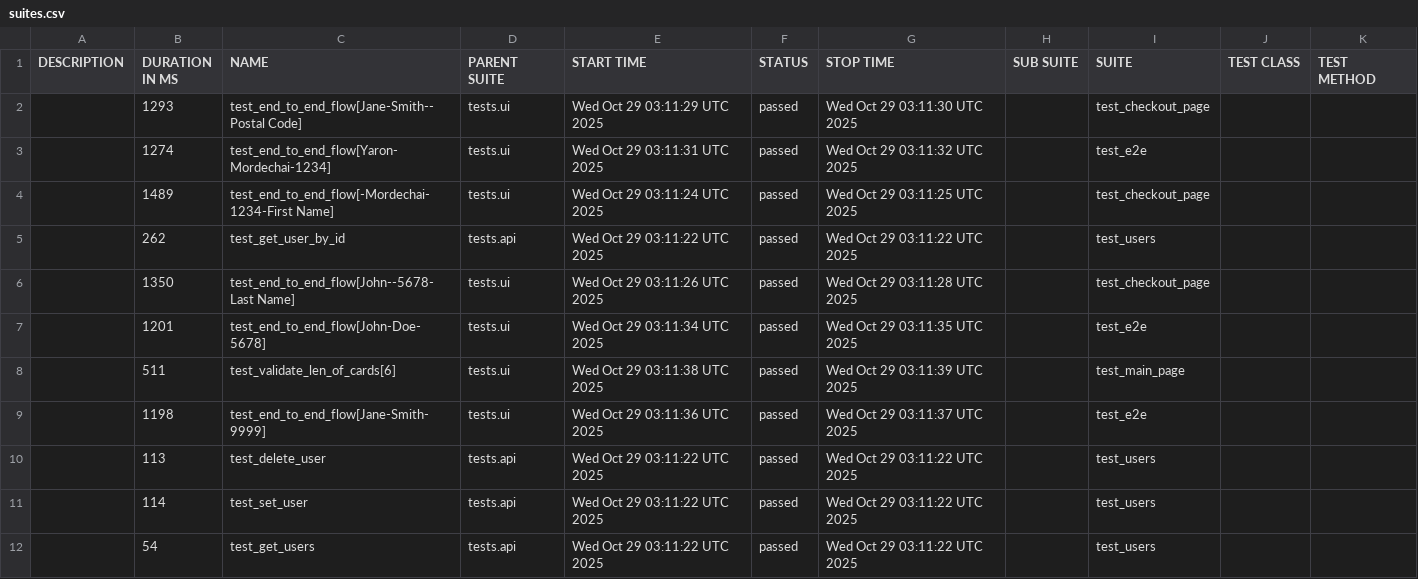
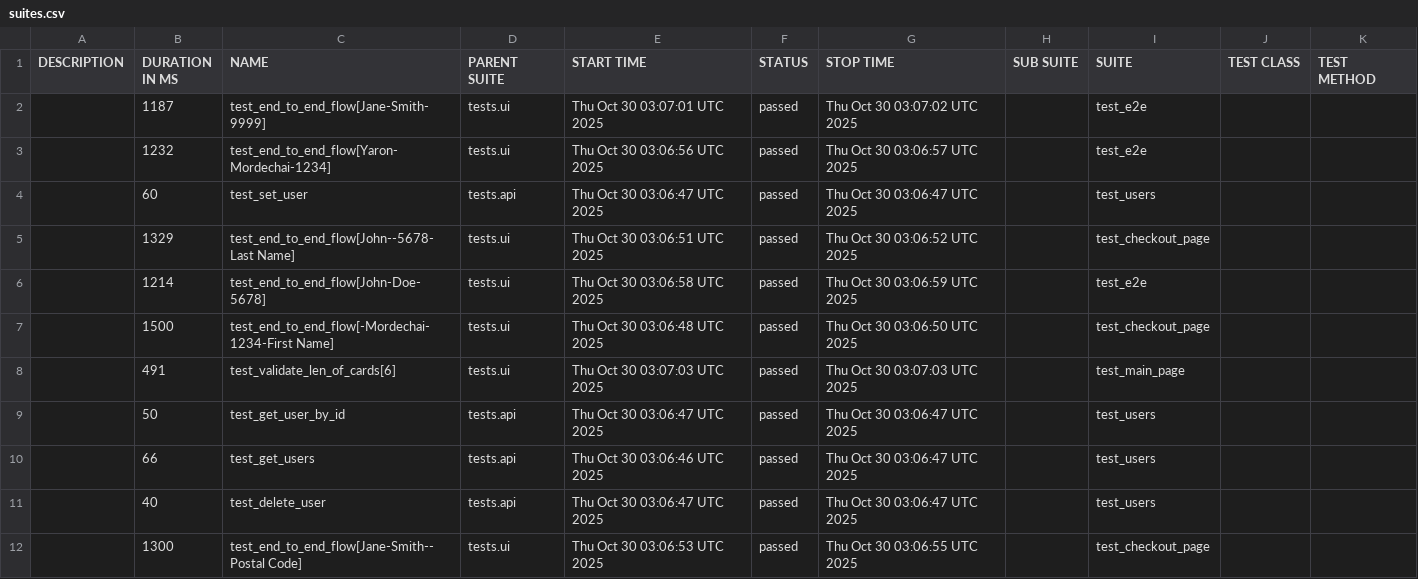
Before and after one commit to Yaronmd/Automation, a CSV file: data/suites.csv, drawn as a sheet.

```diff
--- a/data/suites.csv
+++ b/data/suites.csv
@@ -1,12 +1,12 @@
 "DESCRIPTION","DURATION IN MS","NAME","PARENT SUITE","START TIME","STATUS","STOP TIME","SUB SUITE","SUITE","TEST CLASS","TEST METHOD"
-"","1293","test_end_to_end_flow[Jane-Smith--Postal Code]","tests.ui","Wed Oct 29 03:11:29 UTC 2025","passed","Wed Oct 29 03:11:30 UTC 2025","","test_checkout_page","",""
-"","1274","test_end_to_end_flow[Yaron-Mordechai-1234]","tests.ui","Wed Oct 29 03:11:31 UTC 2025","passed","Wed Oct 29 03:11:32 UTC 2025","","test_e2e","",""
-"","1489","test_end_to_end_flow[-Mordechai-1234-First Name]","tests.ui","Wed Oct 29 03:11:24 UTC 2025","passed","Wed Oct 29 03:11:25 UTC 2025","","test_checkout_page","",""
-"","262","test_get_user_by_id","tests.api","Wed Oct 29 03:11:22 UTC 2025","passed","Wed Oct 29 03:11:22 UTC 2025","","test_users","",""
-"","1350","test_end_to_end_flow[John--5678-Last Name]","tests.ui","Wed Oct 29 03:11:26 UTC 2025","passed","Wed Oct 29 03:11:28 UTC 2025","","test_checkout_page","",""
-"","1201","test_end_to_end_flow[John-Doe-5678]","tests.ui","Wed Oct 29 03:11:34 UTC 2025","passed","Wed Oct 29 03:11:35 UTC 2025","","test_e2e","",""
-"","511","test_validate_len_of_cards[6]","tests.ui","Wed Oct 29 03:11:38 UTC 2025","passed","Wed Oct 29 03:11:39 UTC 2025","","test_main_page","",""
-"","1198","test_end_to_end_flow[Jane-Smith-9999]","tests.ui","Wed Oct 29 03:11:36 UTC 2025","passed","Wed Oct 29 03:11:37 UTC 2025","","test_e2e","",""
-"","113","test_delete_user","tests.api","Wed Oct 29 03:11:22 UTC 2025","passed","Wed Oct 29 03:11:22 UTC 2025","","test_users","",""
-"","114","test_set_user","tests.api","Wed Oct 29 03:11:22 UTC 2025","passed","Wed Oct 29 03:11:22 UTC 2025","","test_users","",""
-"","54","test_get_users","tests.api","Wed Oct 29 03:11:22 UTC 2025","passed","Wed Oct 29 03:11:22 UTC 2025","","test_users","",""
+"","1187","test_end_to_end_flow[Jane-Smith-9999]","tests.ui","Thu Oct 30 03:07:01 UTC 2025","passed","Thu Oct 30 03:07:02 UTC 2025","","test_e2e","",""
+"","1232","test_end_to_end_flow[Yaron-Mordechai-1234]","tests.ui","Thu Oct 30 03:06:56 UTC 2025","passed","Thu Oct 30 03:06:57 UTC 2025","","test_e2e","",""
+"","60","test_set_user","tests.api","Thu Oct 30 03:06:47 UTC 2025","passed","Thu Oct 30 03:06:47 UTC 2025","","test_users","",""
+"","1329","test_end_to_end_flow[John--5678-Last Name]","tests.ui","Thu Oct 30 03:06:51 UTC 2025","passed","Thu Oct 30 03:06:52 UTC 2025","","test_checkout_page","",""
+"","1214","test_end_to_end_flow[John-Doe-5678]","tests.ui","Thu Oct 30 03:06:58 UTC 2025","passed","Thu Oct 30 03:06:59 UTC 2025","","test_e2e","",""
+"","1500","test_end_to_end_flow[-Mordechai-1234-First Name]","tests.ui","Thu Oct 30 03:06:48 UTC 2025","passed","Thu Oct 30 03:06:50 UTC 2025","","test_checkout_page","",""
+"","491","test_validate_len_of_cards[6]","tests.ui","Thu Oct 30 03:07:03 UTC 2025","passed","Thu Oct 30 03:07:03 UTC 2025","","test_main_page","",""
+"","50","test_get_user_by_id","tests.api","Thu Oct 30 03:06:47 UTC 2025","passed","Thu Oct 30 03:06:47 UTC 2025","","test_users","",""
+"","66","test_get_users","tests.api","Thu Oct 30 03:06:46 UTC 2025","passed","Thu Oct 30 03:06:47 UTC 2025","","test_users","",""
+"","40","test_delete_user","tests.api","Thu Oct 30 03:06:47 UTC 2025","passed","Thu Oct 30 03:06:47 UTC 2025","","test_users","",""
+"","1300","test_end_to_end_flow[Jane-Smith--Postal Code]","tests.ui","Thu Oct 30 03:06:53 UTC 2025","passed","Thu Oct 30 03:06:55 UTC 2025","","test_checkout_page","",""
```
Also changed, not shown: 48 other files.
